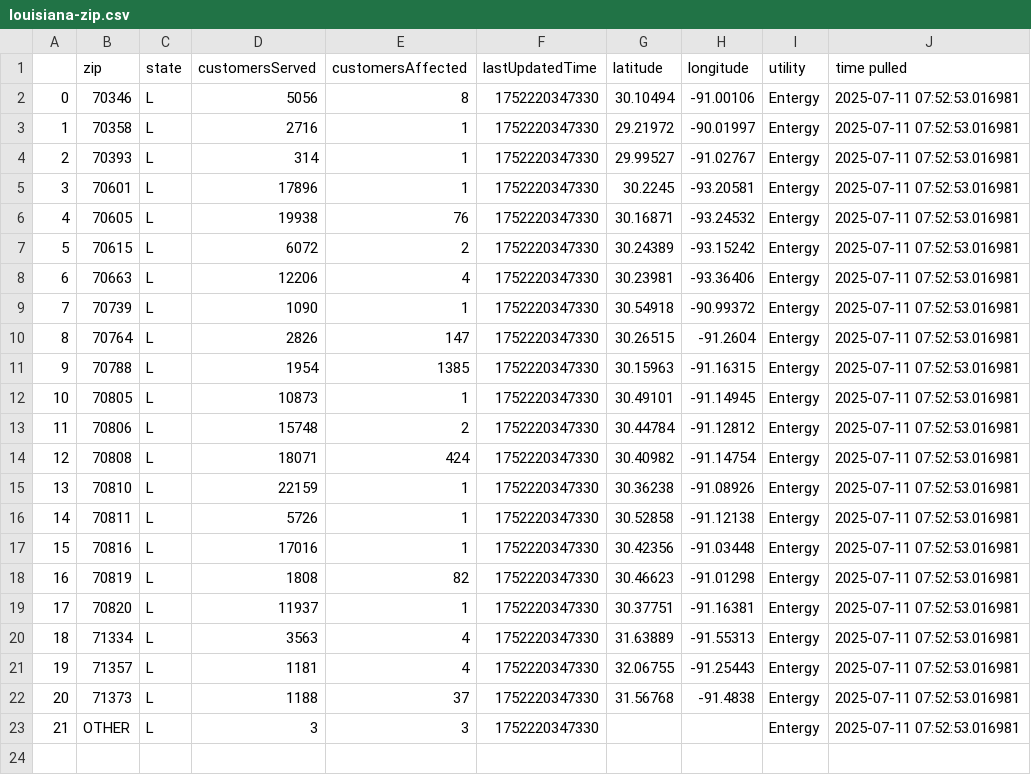
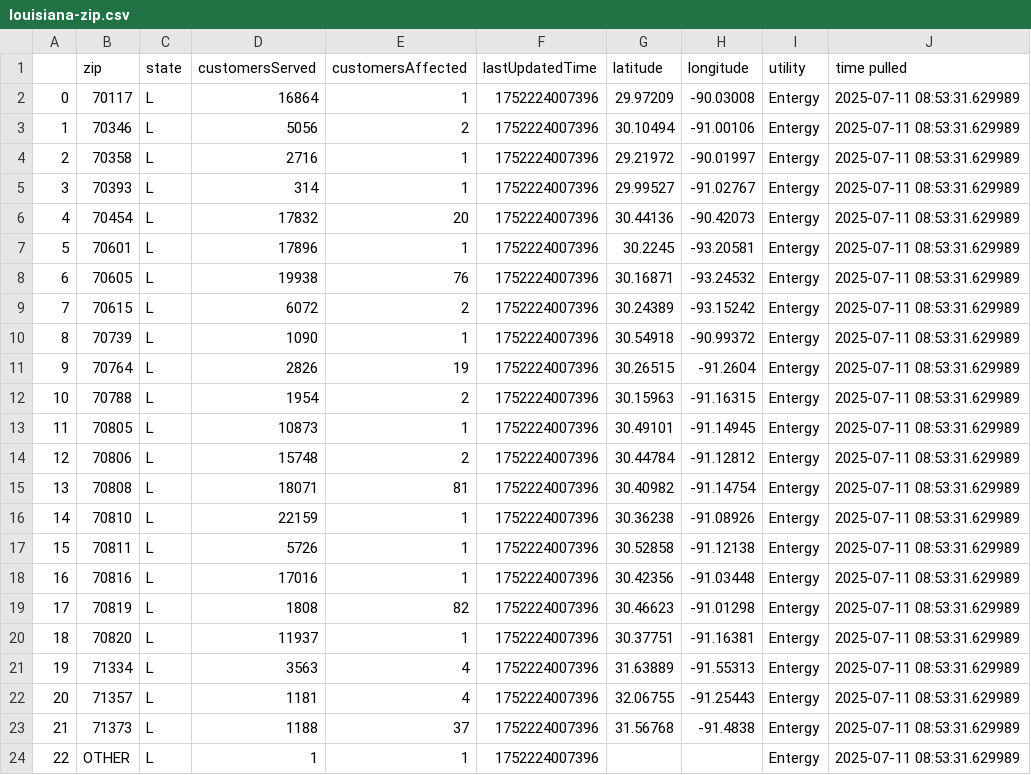
Before and after one commit to sophiaanderson14/entergy-github, a CSV file: louisiana-zip.csv, drawn as a sheet; removed rows and columns are numbered as before the commit, all else as after; the diff names each change by its address in the sheet, - before the commit and + after, or states it on an @@ line.

```diff
--- a/louisiana-zip.csv
+++ b/louisiana-zip.csv
+row 2: 0 | 70117 | L | 16864 | 1 | 1752224007396 | 29.97209 | -90.03008 | Entergy | 2025-07-11 08:53:31.629989
@@ column A renumbered from row 3 down @@
-E3 (customersAffected): 8
+E3 (customersAffected): 2
-F3:F5 (lastUpdatedTime): 1752220347330
+F3:F5 (lastUpdatedTime): 1752224007396
-J3:J5 (time pulled): 2025-07-11 07:52:53.016981
+J3:J5 (time pulled): 2025-07-11 08:53:31.629989
+row 6: 4 | 70454 | L | 17832 | 20 | 1752224007396 | 30.44136 | -90.42073 | Entergy | 2025-07-11 08:53:31.629989
-F7:F9 (lastUpdatedTime): 1752220347330
+F7:F9 (lastUpdatedTime): 1752224007396
-J7:J9 (time pulled): 2025-07-11 07:52:53.016981
+J7:J9 (time pulled): 2025-07-11 08:53:31.629989
-row 8: 6 | 70663 | L | 12206 | 4 | 1752220347330 | 30.23981 | -93.36406 | Entergy | 2025-07-11 07:52:53.016981
-F10:F24 (lastUpdatedTime): 1752220347330
+F10:F24 (lastUpdatedTime): 1752224007396
-J10:J24 (time pulled): 2025-07-11 07:52:53.016981
+J10:J24 (time pulled): 2025-07-11 08:53:31.629989
-E11 (customersAffected): 147
+E11 (customersAffected): 19
-E12 (customersAffected): 1385
+E12 (customersAffected): 2
-E15 (customersAffected): 424
+E15 (customersAffected): 81
-D24 (customersServed): 3
+D24 (customersServed): 1
-E24 (customersAffected): 3
+E24 (customersAffected): 1
```
Also changed, not shown: louisiana-county.csv, mississippi-county.csv, 1 other file.
